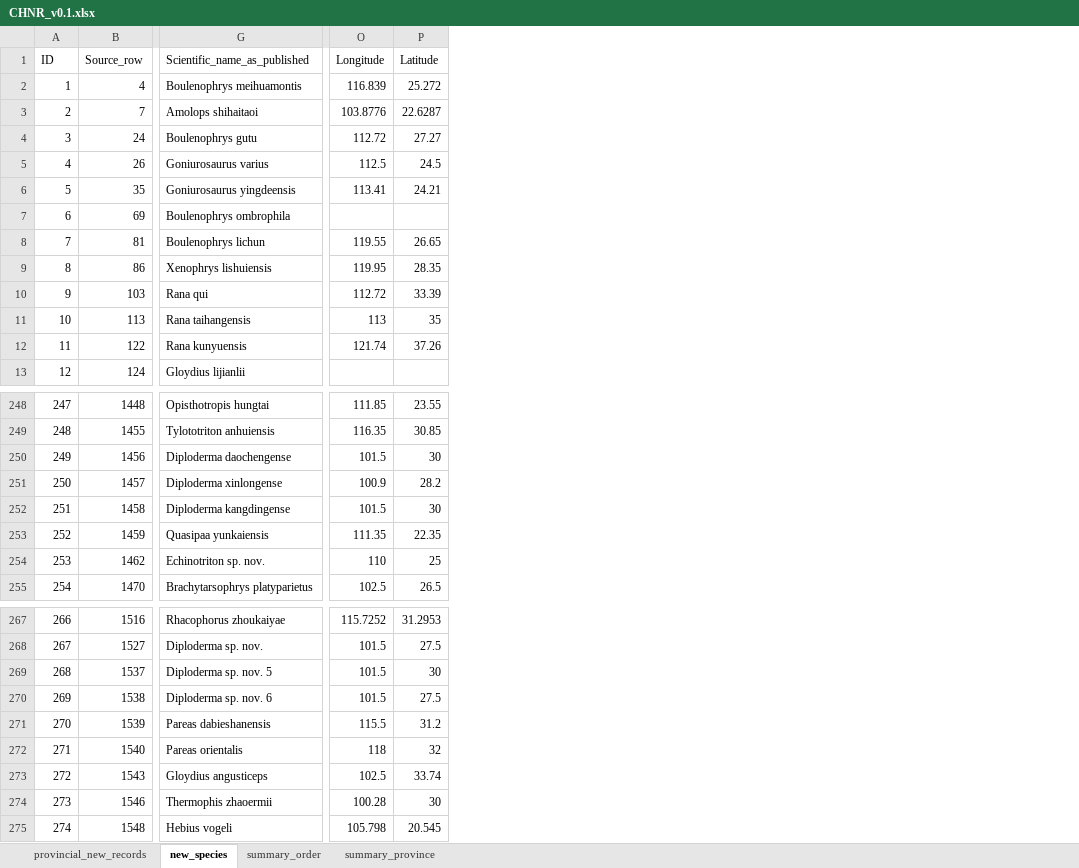
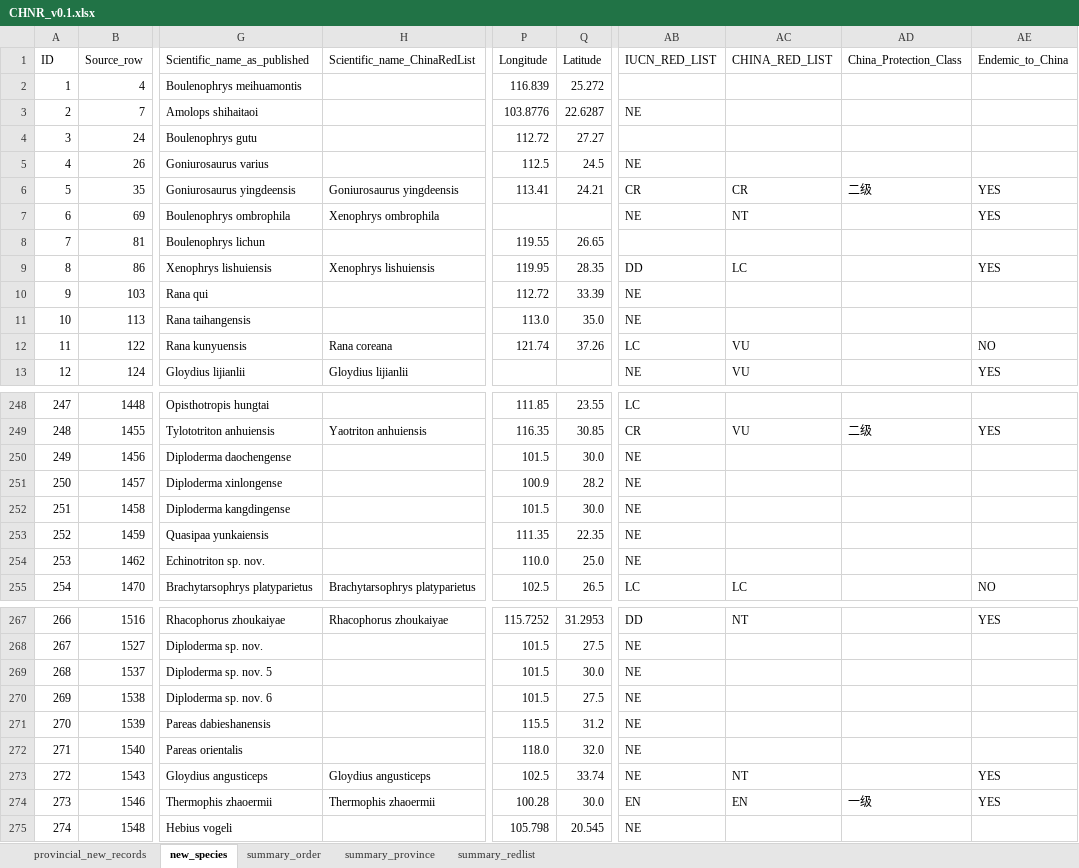
Before and after one commit to dingchenchen6/herp-new-distribution-records, an Excel workbook: data/CHNR_v0.1.xlsx, sheet new_species, drawn as a sheet; only a part is shown, gaps mark what is left out; values as stored, in another font and other column widths than the file's, no cell formats; addresses are those after the commit; the diff covers the shown part only; the diff names each change by its address in the sheet, - before the commit and + after, or states it on an @@ line.

```diff
--- a/data/CHNR_v0.1.xlsx (sheet new_species)
+++ b/data/CHNR_v0.1.xlsx (sheet new_species)
+sheet tab: summary_redlist
+column H (Scientific_name_ChinaRedList), rows 6-13: Goniurosaurus yingdeensis | Xenophrys ombrophila |  | Xenophrys lishuiensis |  |  | Rana coreana | Gloydius lijianlii; rows 249-255: Yaotriton anhuiensis |  |  |  |  |  | Brachytarsophrys platyparietus; rows 267-274: Rhacophorus zhoukaiyae |  |  |  |  |  | Gloydius angusticeps | Thermophis zhaoermii
+column AB (IUCN_RED_LIST), rows 3-13: NE |  | NE | CR | NE |  | DD | NE | NE | LC | NE; rows 248-255: LC | CR | NE | NE | NE | NE | NE | LC; rows 267-275: DD | NE | NE | NE | NE | NE | NE | EN | NE
+column AC (CHINA_RED_LIST), rows 6-13: CR | NT |  | LC |  |  | VU | VU; rows 249-255: VU |  |  |  |  |  | LC; rows 267-274: NT |  |  |  |  |  | NT | EN
+column AD (China_Protection_Class), row 6: 二级; row 249: 二级; row 274: 一级
+column AE (Endemic_to_China), rows 6-13: YES | YES |  | YES |  |  | NO | YES; rows 249-255: YES |  |  |  |  |  | NO; rows 267-274: YES |  |  |  |  |  | YES | YES
-P11 (Longitude): 113
+P11 (Longitude): 113.0
-Q11 (Latitude): 35
+Q11 (Latitude): 35.0
-Q250 (Latitude): 30
+Q250 (Latitude): 30.0
-Q252 (Latitude): 30
+Q252 (Latitude): 30.0
-P254 (Longitude): 110
+P254 (Longitude): 110.0
-Q254 (Latitude): 25
+Q254 (Latitude): 25.0
-Q269 (Latitude): 30
+Q269 (Latitude): 30.0
-P272 (Longitude): 118
+P272 (Longitude): 118.0
-Q272 (Latitude): 32
+Q272 (Latitude): 32.0
-Q274 (Latitude): 30
+Q274 (Latitude): 30.0
```
Also changed, not shown: 22 edited cells elsewhere in this sheet, sheet provincial_new_records, cell formats, 14 other files.
